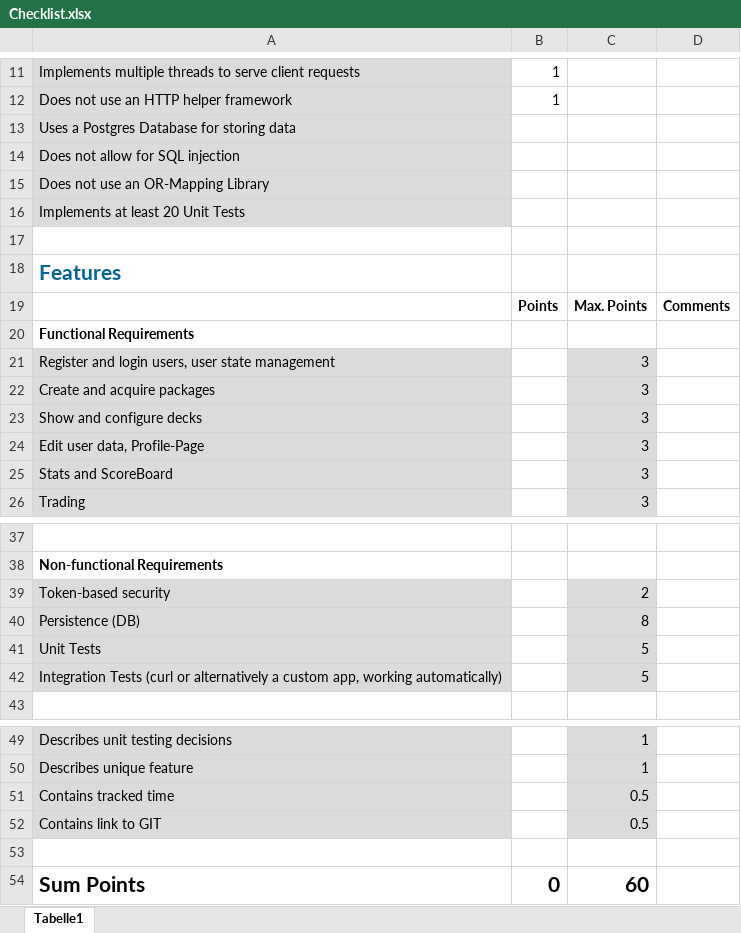
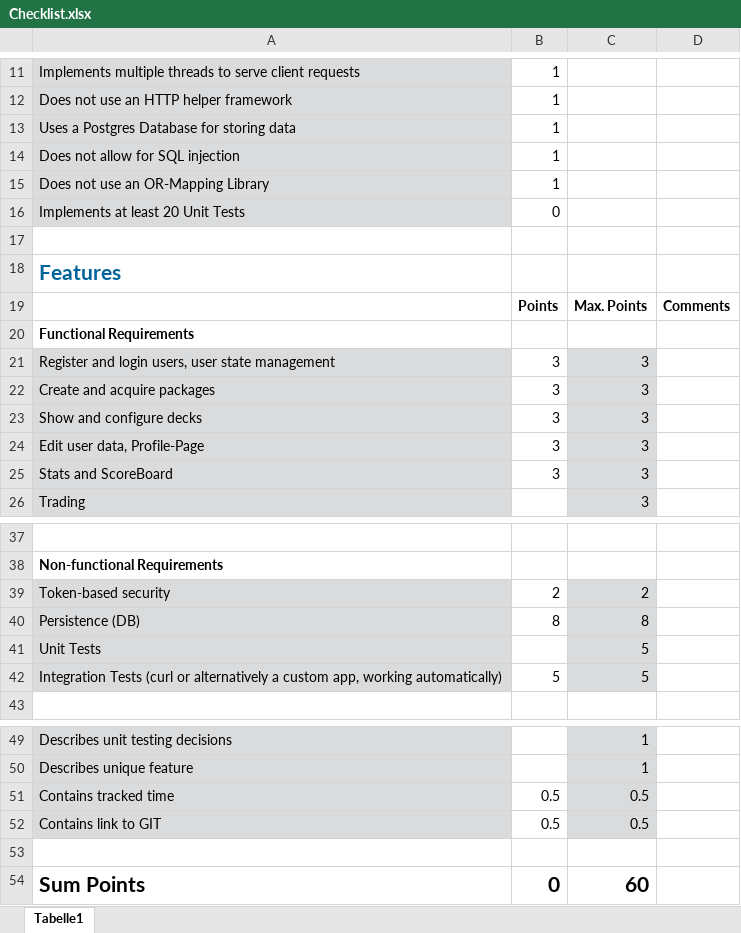
Before and after one commit to FelixSchuster/MonsterTradingCardGame, an Excel workbook: documentation/specification/Checklist.xlsx, sheet Tabelle1, drawn as a sheet; only a part is shown, gaps mark what is left out; values as stored, in another font and other column widths than the file's, no borders; conditional formats not drawn; the diff names each change by its address in the sheet, - before the commit and + after, or states it on an @@ line.

```diff
--- a/documentation/specification/Checklist.xlsx (sheet Tabelle1)
+++ b/documentation/specification/Checklist.xlsx (sheet Tabelle1)
-B13:B15: (empty)
+B13:B15: 1
-B16: (empty)
+B16: 0
-B21:B25: (empty)
+B21:B25: 3
-B39: (empty)
+B39: 2
-B40: (empty)
+B40: 8
-B42: (empty)
+B42: 5
-B51:B52: (empty)
+B51:B52: 0.5
```
Also changed, not shown: 11 other files.
